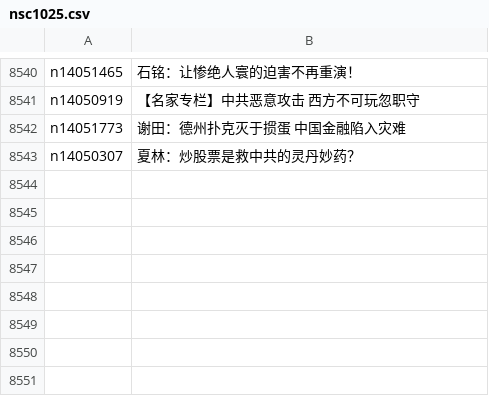
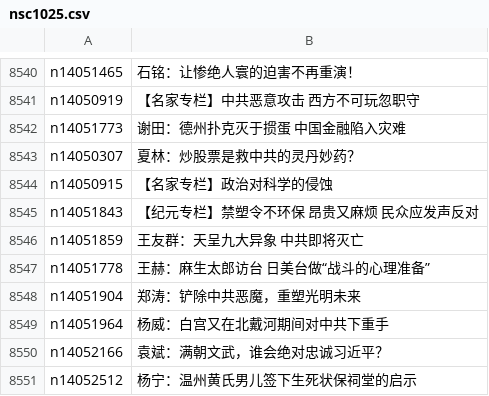
Before and after one commit to epic-marker/epoch-comment, a CSV file: indexes/nsc1025.csv, drawn as a sheet; only a part is shown, gaps mark what is left out; the diff names each change by its address in the sheet, - before the commit and + after, or states it on an @@ line.

```diff
--- a/indexes/nsc1025.csv
+++ b/indexes/nsc1025.csv
+row 8544: n14050915 | 【名家专栏】政治对科学的侵蚀
+row 8545: n14051843 | 【纪元专栏】禁塑令不环保 昂贵又麻烦 民众应发声反对
+row 8546: n14051859 | 王友群：天呈九大异象 中共即将灭亡
+row 8547: n14051778 | 王赫：麻生太郎访台 日美台做“战斗的心理准备”
+row 8548: n14051904 | 郑涛：铲除中共恶魔，重塑光明未来
+row 8549: n14051964 | 杨威：白宫又在北戴河期间对中共下重手
+row 8550: n14052166 | 袁斌：满朝文武，谁会绝对忠诚习近平？
+row 8551: n14052512 | 杨宁：温州黄氏男儿签下生死状保祠堂的启示
```
Also changed, not shown: indexes/nsc1028.csv, indexes/nsc1035.csv, 27 other files.
